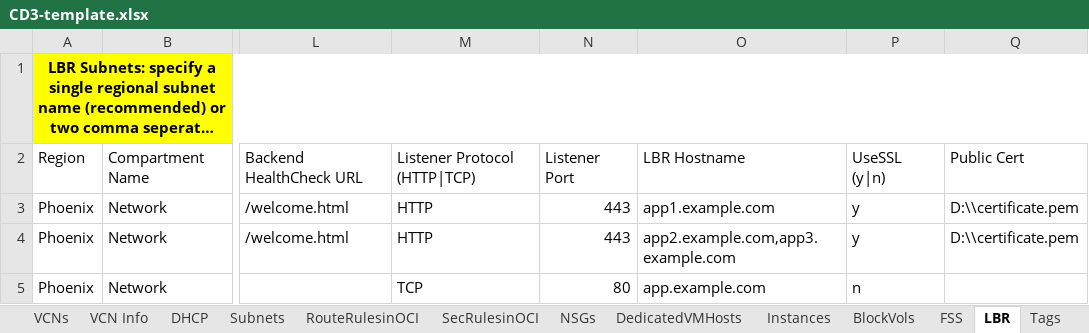
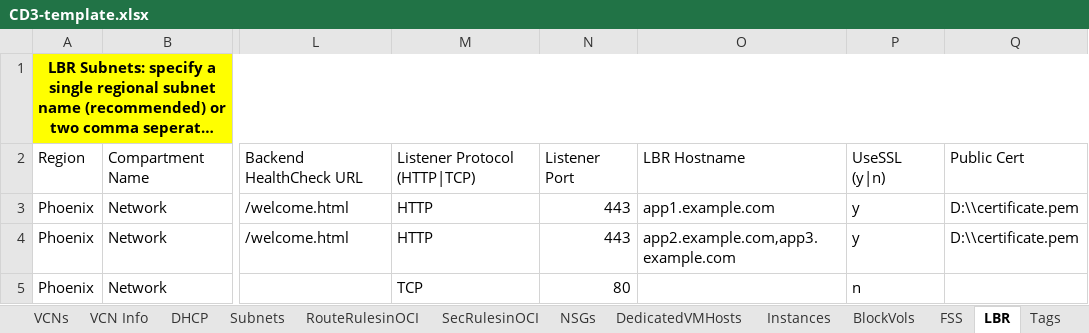
Before and after one commit to oracle-devrel/cd3-automation-toolkit, an Excel workbook: oci_tenancy/SetUpOCI_Via_TF/example/CD3-template.xlsx, sheet LBR, drawn as a sheet; only a part is shown, gaps mark what is left out; long unchanged cells end in …; values as stored, in another font and other column widths than the file's, no borders; the diff names each change by its address in the sheet, - before the commit and + after, or states it on an @@ line.

```diff
--- a/oci_tenancy/SetUpOCI_Via_TF/example/CD3-template.xlsx (sheet LBR)
+++ b/oci_tenancy/SetUpOCI_Via_TF/example/CD3-template.xlsx (sheet LBR)
-O5: app.example.com
+O5: (empty)
```
